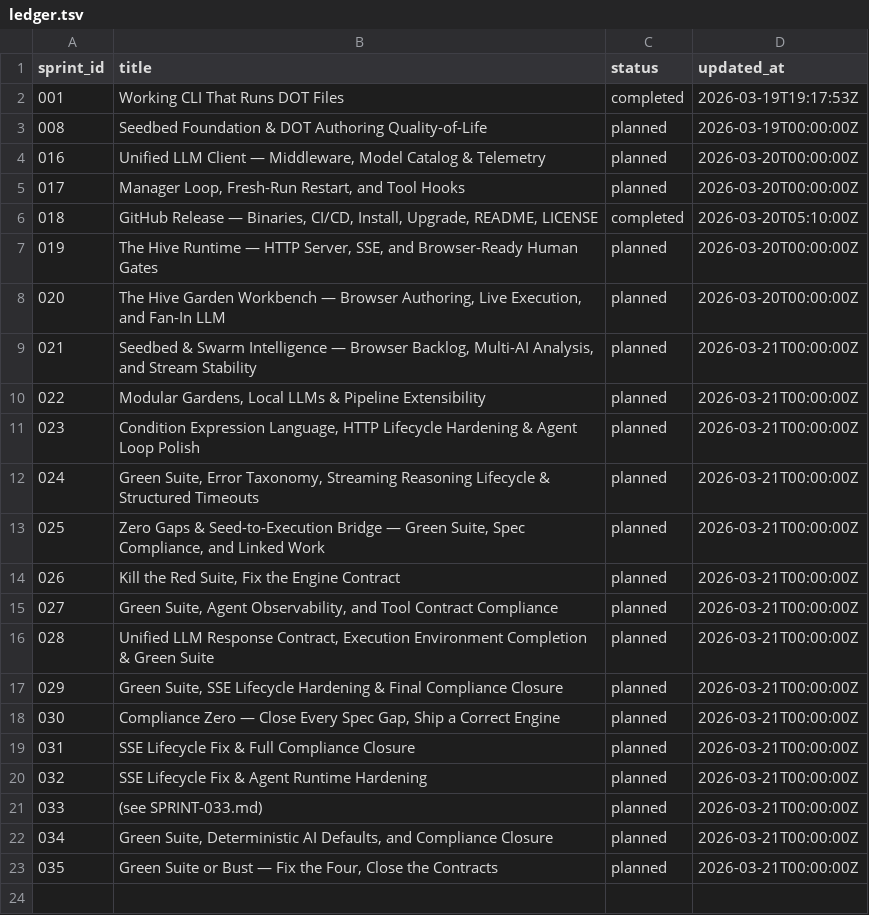
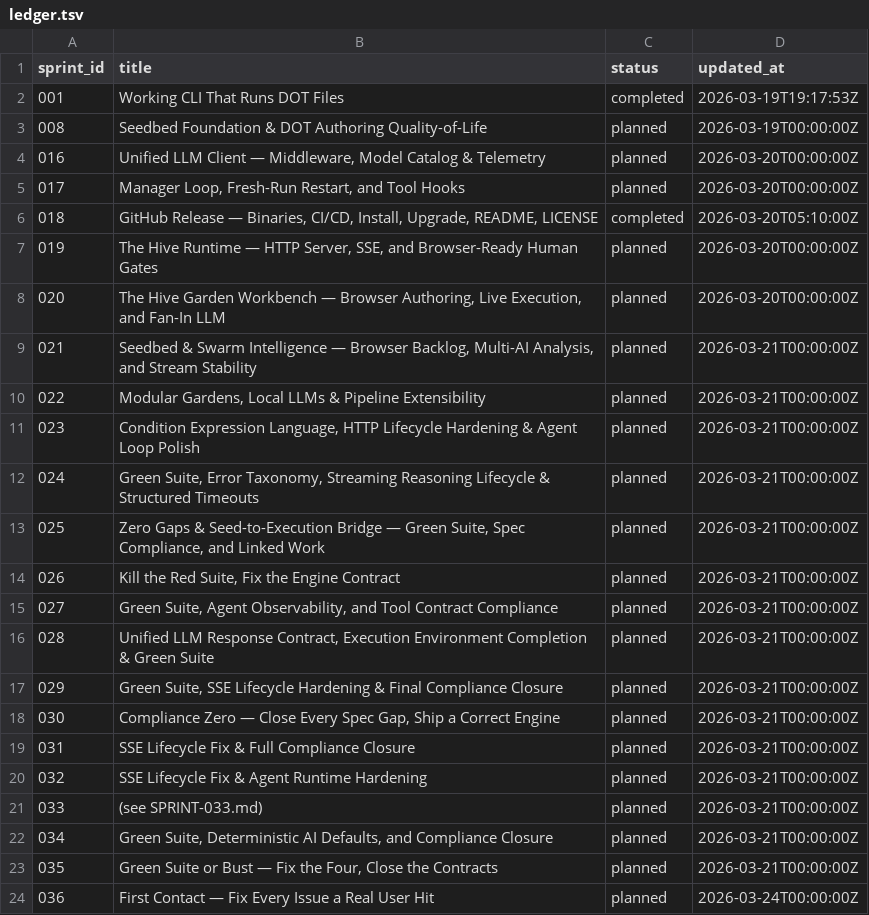
Before and after one commit to calebmchenry/nectar, a TSV file: docs/sprints/ledger.tsv, drawn as a sheet; the diff names each change by its address in the sheet, - before the commit and + after, or states it on an @@ line.

```diff
--- a/docs/sprints/ledger.tsv
+++ b/docs/sprints/ledger.tsv
+row 24: 036 | First Contact — Fix Every Issue a Real User Hit | planned | 2026-03-24T00:00:00Z
```
Also changed, not shown: 41 other files.
